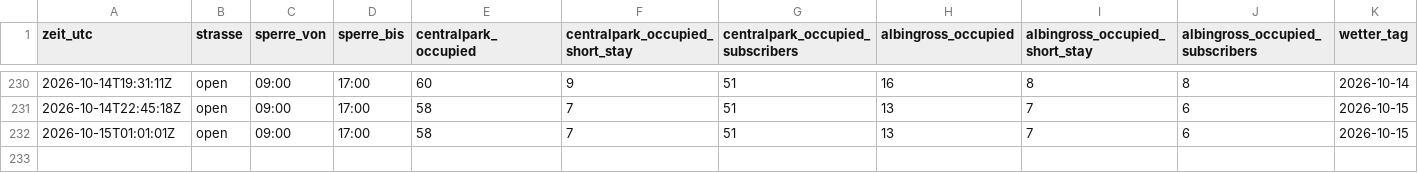
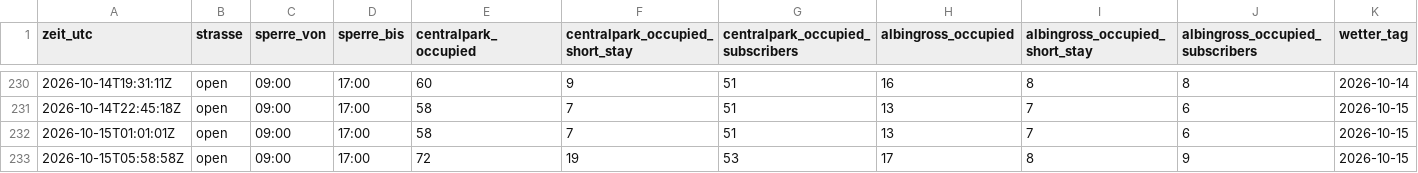
Before and after one commit to DiliDjent/zoa-app, a CSV file: static/verlauf/verlauf.csv, drawn as a sheet; only a part is shown, gaps mark what is left out; rows hold the shown columns only; the diff names each change by its address in the sheet, - before the commit and + after, or states it on an @@ line.

Commit message:
Verlauf: 2026-10-15 05:59 UTC

```diff
--- a/static/verlauf/verlauf.csv
+++ b/static/verlauf/verlauf.csv
+row 233: 2026-10-15T05:58:58Z | open | 09:00 | 17:00 | 72 | 19 | 53 | 17 | 8 | 9 | 2026-10-15
```
